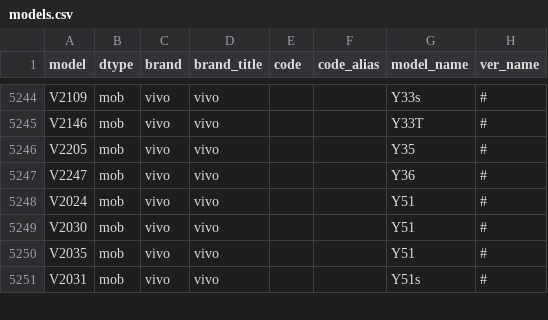
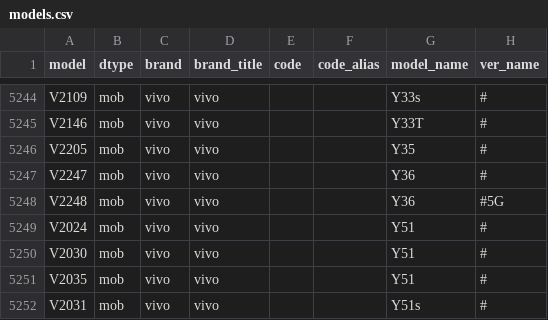
Before and after one commit to KHwang9883/MobileModels, a CSV file: scripts/models.csv, drawn as a sheet; only a part is shown, gaps mark what is left out; the diff names each change by its address in the sheet, - before the commit and + after, or states it on an @@ line.

Commit message:
[vivo_global_en] Add vivo Y36 5G

```diff
--- a/scripts/models.csv
+++ b/scripts/models.csv
+row 5248: V2248 | mob | vivo | vivo |  |  | Y36 | #5G
```
Also changed, not shown: 2 other files.
